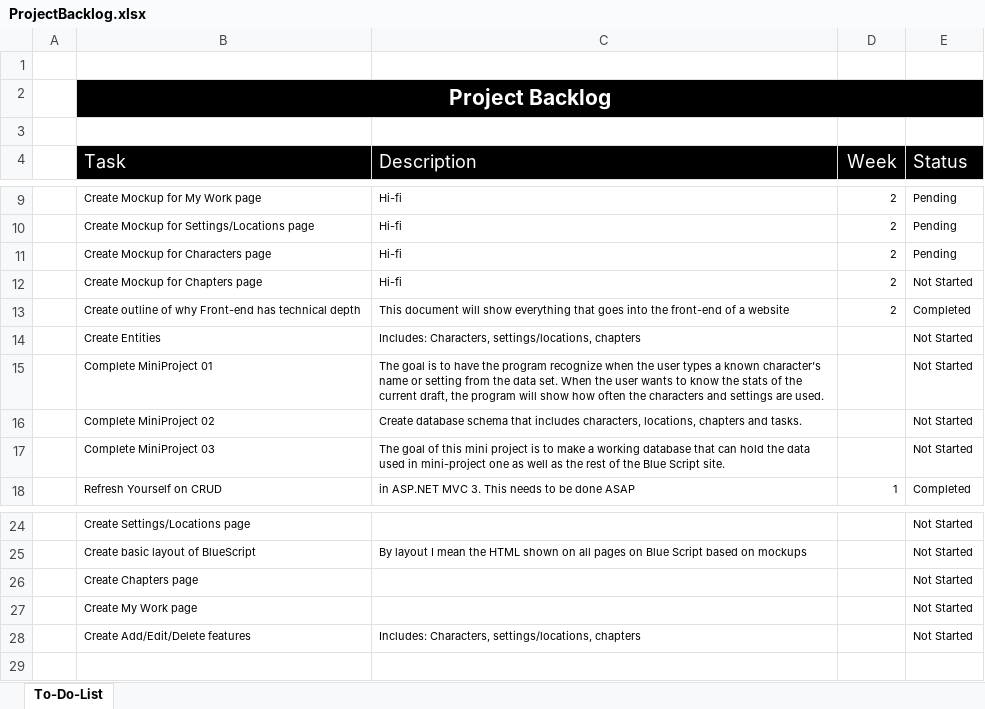
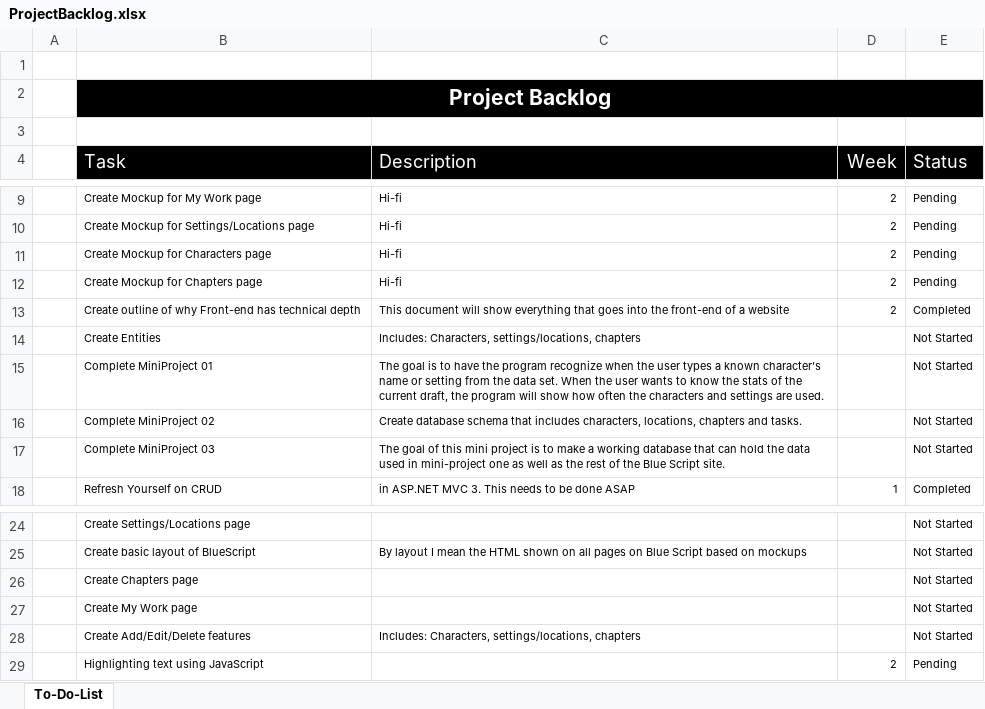
Before and after one commit to kmabey/BlueScriptCapstone, an Excel workbook: DOCUMENTATION/ProjectBacklog.xlsx, sheet To-Do-List, drawn as a sheet; only a part is shown, gaps mark what is left out; values as stored, in another font and other column widths than the file's, no borders; conditional formats and table styles not drawn; the diff names each change by its address in the sheet, - before the commit and + after, or states it on an @@ line.

Commit message:
Found some mind mapping tools
also found some details on highlighting text with java script. I really
need to study up on things I can do with HTML.

```diff
--- a/DOCUMENTATION/ProjectBacklog.xlsx (sheet To-Do-List)
+++ b/DOCUMENTATION/ProjectBacklog.xlsx (sheet To-Do-List)
-E12 (Status): Not Started
+E12 (Status): Pending
+row 29:  | Highlighting text using JavaScript |  | 2 | Pending
```
Also changed, not shown: 1 other file.
